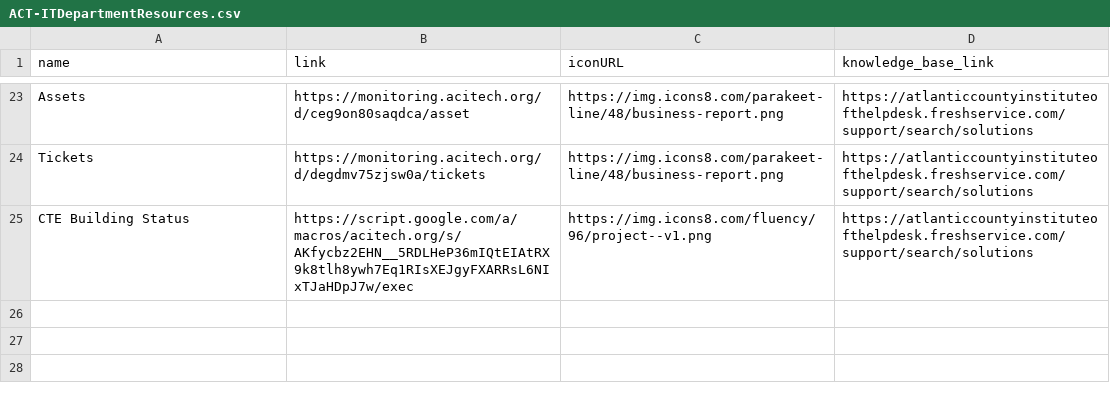
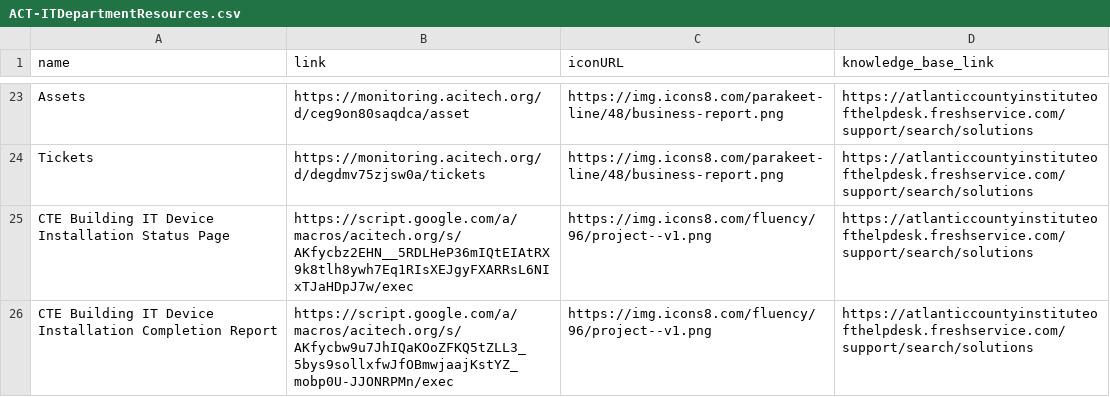
Before and after one commit to website-acit/acitech.org, a CSV file: ACT-ITDepartmentResources.csv, drawn as a sheet; only a part is shown, gaps mark what is left out.

Commit message:
Update ACT-ITDepartmentResources.csv

```diff
--- a/ACT-ITDepartmentResources.csv
+++ b/ACT-ITDepartmentResources.csv
@@ -24,2 +24,3 @@ Assets,https://monitoring.acitech.org/d/ceg9on80saqdca/asset,https://img.icons8.
 Tickets,https://monitoring.acitech.org/d/degdmv75zjsw0a/tickets,https://img.icons8.com/parakeet-line/48/business-report.png,https://atlanticcountyinstituteofthelpdesk.freshservice.com/support/search/solutions
-CTE Building Status,https://script.google.com/a/macros/acitech.org/s/AKfycbz2EHN__5RDLHeP36mIQtEIAtRX9k8tlh8ywh7Eq1RIsXEJgyFXARRsL6NIxTJaHDpJ7w/exec,https://img.icons8.com/fluency/96/project--v1.png,https://atlanticcountyinstituteofthelpdesk.freshservice.com/support/search/solutions
+CTE Building IT Device Installation Status Page,https://script.google.com/a/macros/acitech.org/s/AKfycbz2EHN__5RDLHeP36mIQtEIAtRX9k8tlh8ywh7Eq1RIsXEJgyFXARRsL6NIxTJaHDpJ7w/exec,https://img.icons8.com/fluency/96/project--v1.png,https://atlanticcountyinstituteofthelpdesk.freshservice.com/support/search/solutions
+CTE Building IT Device Installation Completion Report,https://script.google.com/a/macros/acitech.org/s/AKfycbw9u7JhIQaKOoZFKQ5tZLL3_5bys9sollxfwJfOBmwjaajKstYZ_mobp0U-JJONRPMn/exec,https://img.icons8.com/fluency/96/project--v1.png,https://atlanticcountyinstituteofthelpdesk.freshservice.com/support/search/solutions
```
